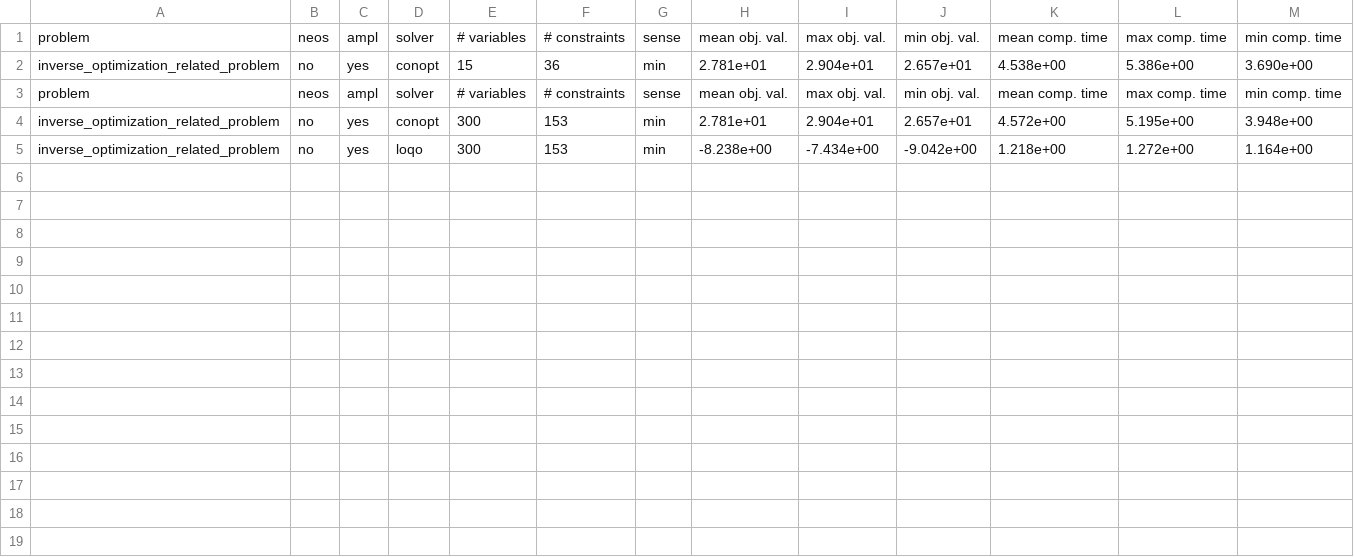
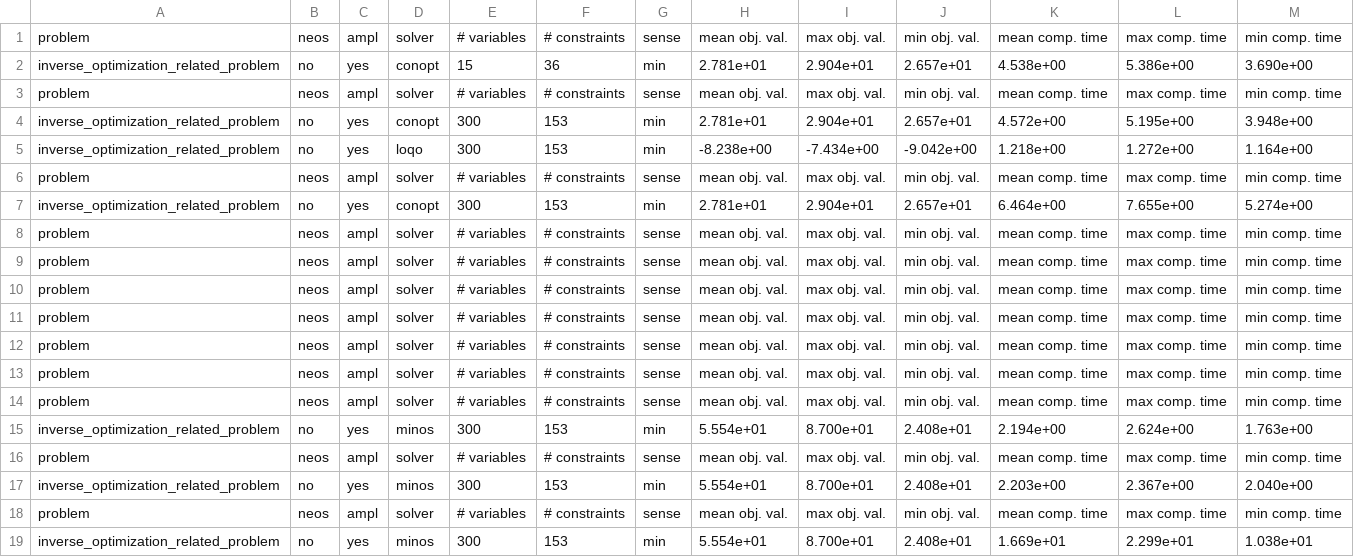
Before and after one commit to groupoasys/Comparison_non_linear_solvers, a CSV file: Inverse_Optimization_Related_Problem/temporary_results/summary_results.csv, drawn as a sheet; the diff names each change by its address in the sheet, - before the commit and + after, or states it on an @@ line.

Commit message:
There was no problem between MINOS and AMPL. The problem was that the local search algorithm of MINOS yield an unbounded optimization problem which cannot be solved, and for this case, there wasnt dictionary of the output solution

```diff
--- a/Inverse_Optimization_Related_Problem/temporary_results/summary_results.csv
+++ b/Inverse_Optimization_Related_Problem/temporary_results/summary_results.csv
+row 6: problem | neos | ampl | solver | # variables | # constraints | sense | mean obj. val. | max obj. val. | min obj. val. | mean comp. time | max comp. time | min comp. time
+row 7: inverse_optimization_related_problem | no | yes | conopt | 300 | 153 | min | 2.781e+01 | 2.904e+01 | 2.657e+01 | 6.464e+00 | 7.655e+00 | 5.274e+00
+row 8: problem | neos | ampl | solver | # variables | # constraints | sense | mean obj. val. | max obj. val. | min obj. val. | mean comp. time | max comp. time | min comp. time
+row 9: problem | neos | ampl | solver | # variables | # constraints | sense | mean obj. val. | max obj. val. | min obj. val. | mean comp. time | max comp. time | min comp. time
+row 10: problem | neos | ampl | solver | # variables | # constraints | sense | mean obj. val. | max obj. val. | min obj. val. | mean comp. time | max comp. time | min comp. time
+row 11: problem | neos | ampl | solver | # variables | # constraints | sense | mean obj. val. | max obj. val. | min obj. val. | mean comp. time | max comp. time | min comp. time
+row 12: problem | neos | ampl | solver | # variables | # constraints | sense | mean obj. val. | max obj. val. | min obj. val. | mean comp. time | max comp. time | min comp. time
+row 13: problem | neos | ampl | solver | # variables | # constraints | sense | mean obj. val. | max obj. val. | min obj. val. | mean comp. time | max comp. time | min comp. time
+row 14: problem | neos | ampl | solver | # variables | # constraints | sense | mean obj. val. | max obj. val. | min obj. val. | mean comp. time | max comp. time | min comp. time
+row 15: inverse_optimization_related_problem | no | yes | minos | 300 | 153 | min | 5.554e+01 | 8.700e+01 | 2.408e+01 | 2.194e+00 | 2.624e+00 | 1.763e+00
+row 16: problem | neos | ampl | solver | # variables | # constraints | sense | mean obj. val. | max obj. val. | min obj. val. | mean comp. time | max comp. time | min comp. time
+row 17: inverse_optimization_related_problem | no | yes | minos | 300 | 153 | min | 5.554e+01 | 8.700e+01 | 2.408e+01 | 2.203e+00 | 2.367e+00 | 2.040e+00
+row 18: problem | neos | ampl | solver | # variables | # constraints | sense | mean obj. val. | max obj. val. | min obj. val. | mean comp. time | max comp. time | min comp. time
+row 19: inverse_optimization_related_problem | no | yes | minos | 300 | 153 | min | 5.554e+01 | 8.700e+01 | 2.408e+01 | 1.669e+01 | 2.299e+01 | 1.038e+01
```
Also changed, not shown: 6 other files.
